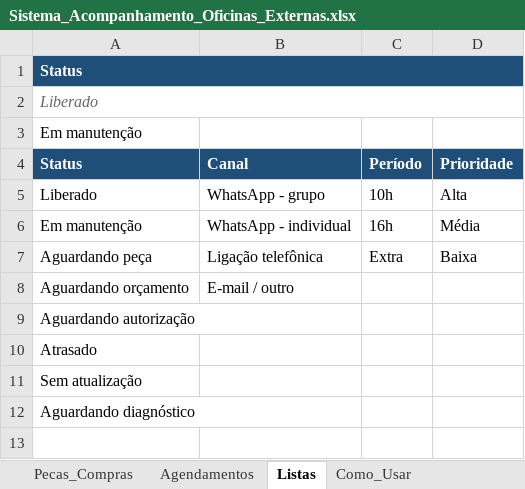
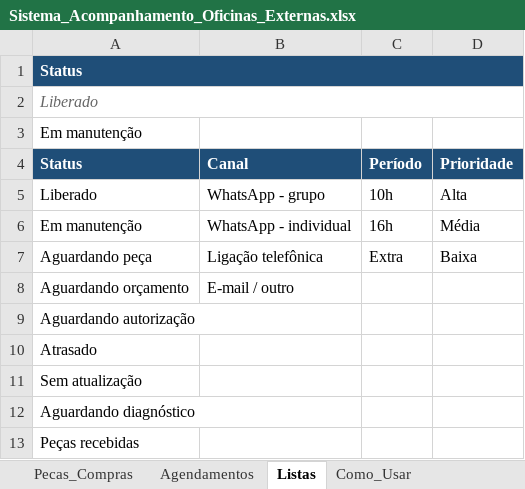
Before and after one commit to WandersonLuizClemente/painel-oficinas-externas, an Excel workbook: dados/Sistema_Acompanhamento_Oficinas_Externas.xlsx, sheet Listas, drawn as a sheet; values as stored, in another font and other column widths than the file's, no borders; the diff names each change by its address in the sheet, - before the commit and + after, or states it on an @@ line.

```diff
--- a/dados/Sistema_Acompanhamento_Oficinas_Externas.xlsx (sheet Listas)
+++ b/dados/Sistema_Acompanhamento_Oficinas_Externas.xlsx (sheet Listas)
+row 13: Peças recebidas
```
Also changed, not shown: sheet Historico_Atualizacoes, sheet Painel, 1 other file.
